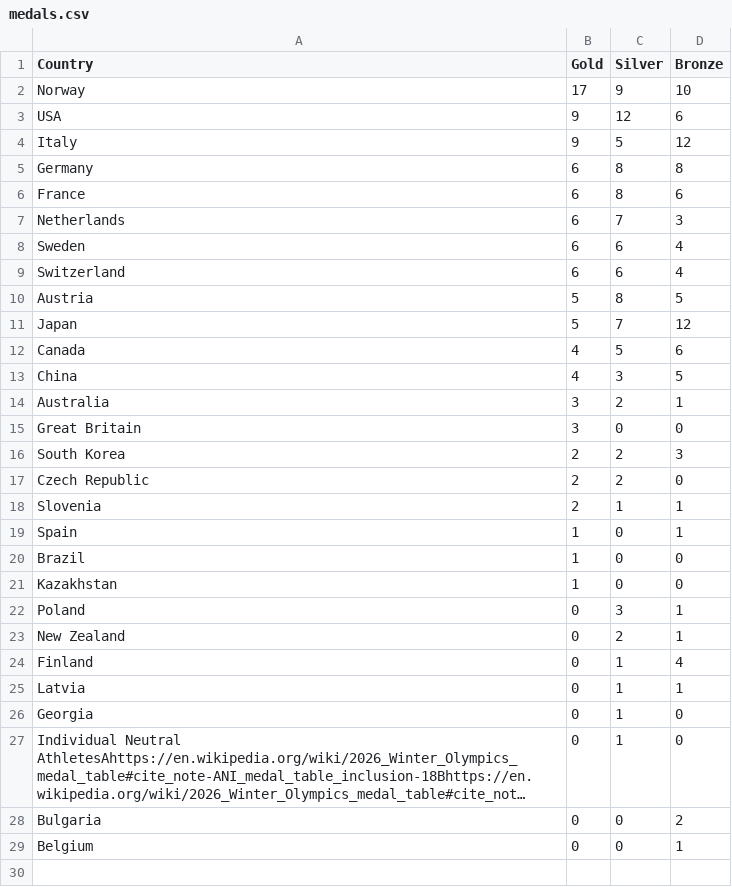
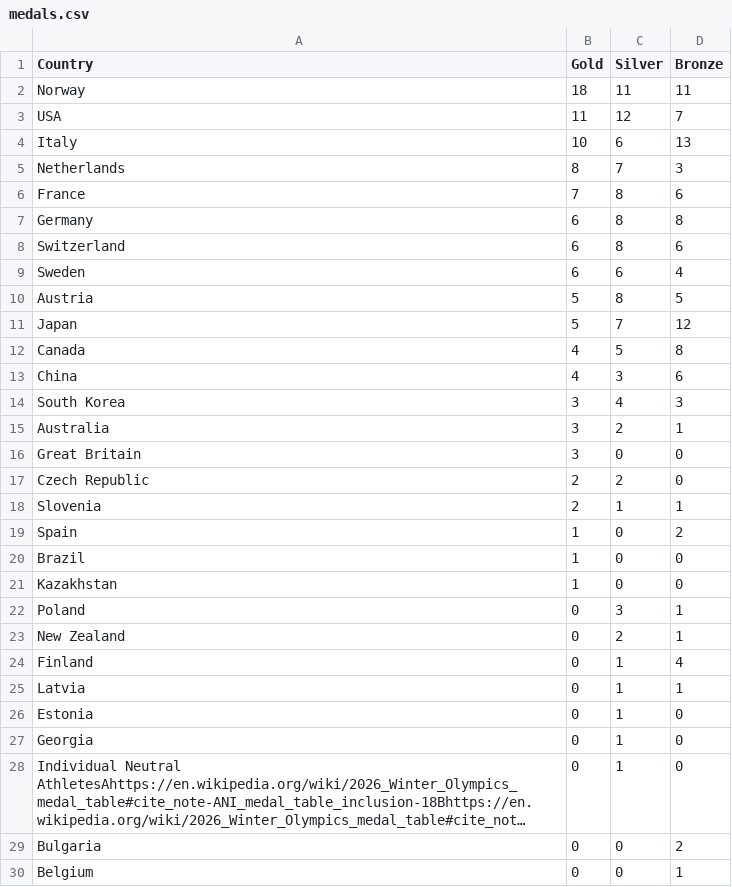
Before and after one commit to tschiappa/2026_IEP_Olympics, a CSV file: data/medals.csv, drawn as a sheet; long unchanged cells end in ….

```diff
--- a/data/medals.csv
+++ b/data/medals.csv
@@ -1,20 +1,20 @@
 Country,Gold,Silver,Bronze
-Norway,17,9,10
-USA,9,12,6
-Italy,9,5,12
+Norway,18,11,11
+USA,11,12,7
+Italy,10,6,13
+Netherlands,8,7,3
+France,7,8,6
 Germany,6,8,8
-France,6,8,6
-Netherlands,6,7,3
+Switzerland,6,8,6
 Sweden,6,6,4
-Switzerland,6,6,4
 Austria,5,8,5
 Japan,5,7,12
-Canada,4,5,6
-China,4,3,5
+Canada,4,5,8
+China,4,3,6
+South Korea,3,4,3
 Australia,3,2,1
 Great Britain,3,0,0
-South Korea,2,2,3
 Czech Republic,2,2,0
 Slovenia,2,1,1
-Spain,1,0,1
+Spain,1,0,2
 Brazil,1,0,0
@@ -25,2 +25,3 @@ Finland,0,1,4
 Latvia,0,1,1
+Estonia,0,1,0
 Georgia,0,1,0
```
